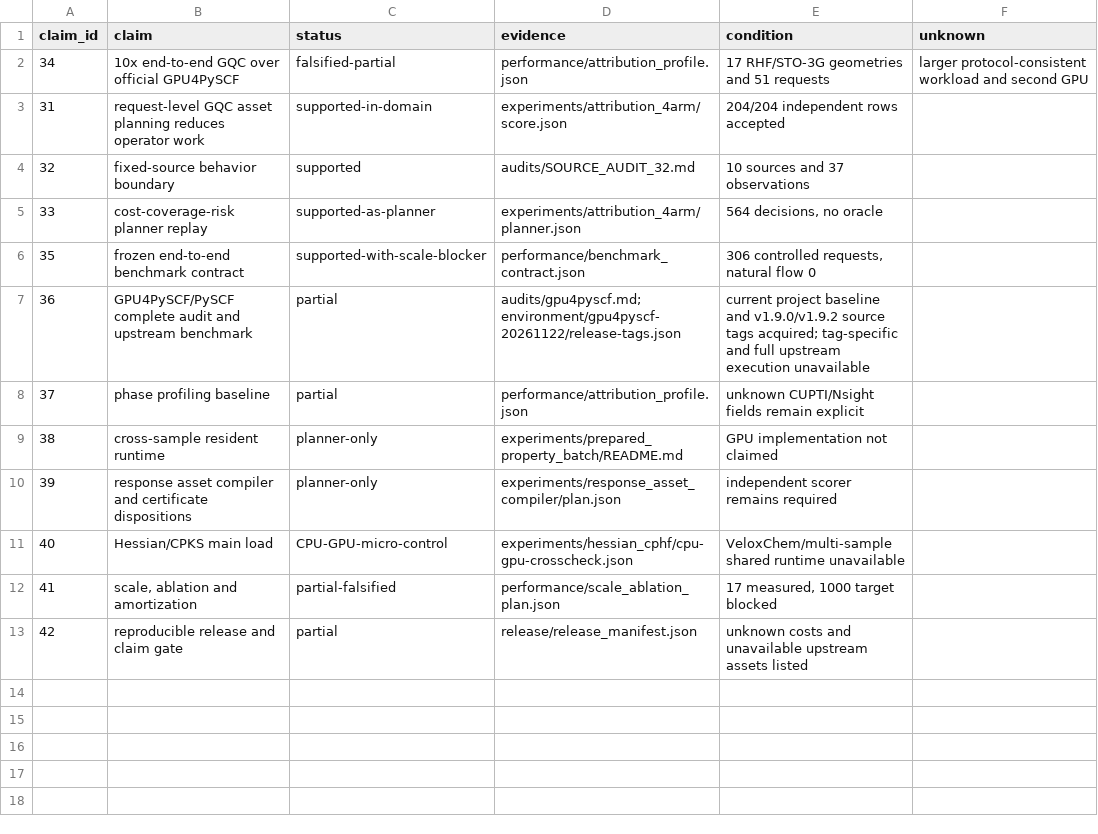
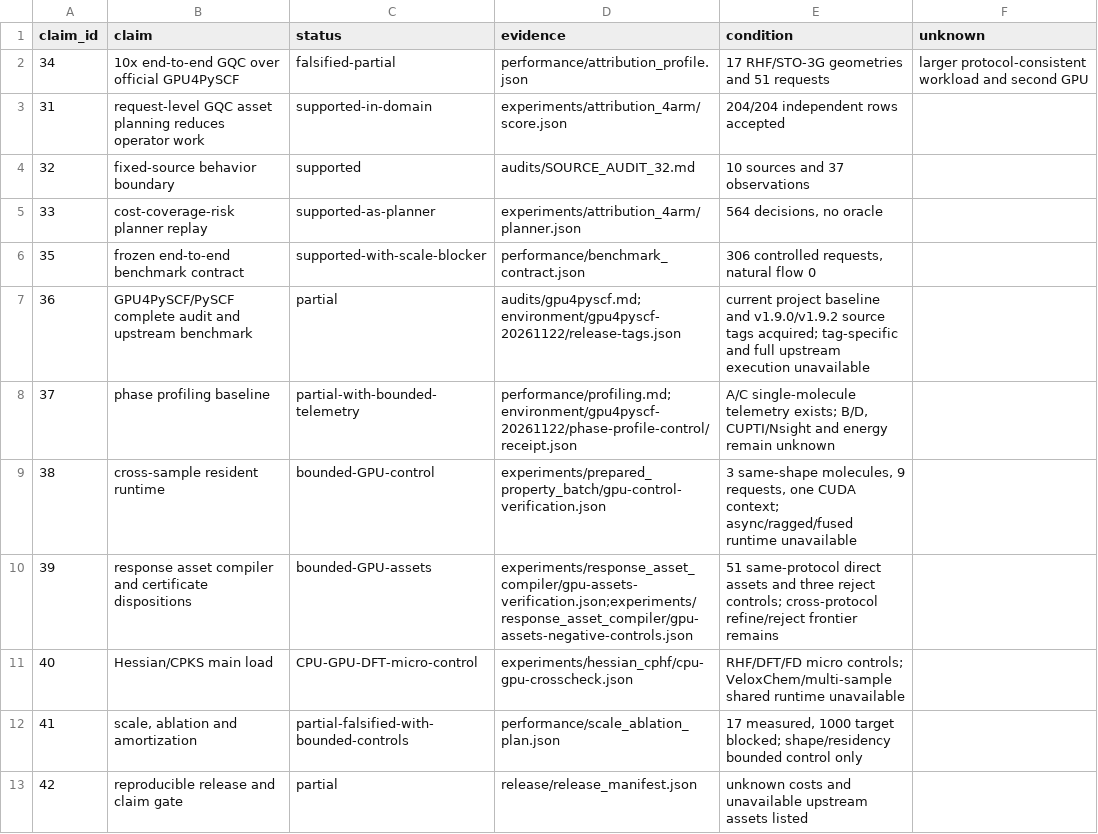
Before and after one commit to jinzhezenggroup/vibedataset, a CSV file: handoff/gqcdataset_codex_goal/research/release/claims.csv, drawn as a sheet.

Commit message:
文档：同步 bounded evidence claim gate 状态

```diff
--- a/handoff/gqcdataset_codex_goal/research/release/claims.csv
+++ b/handoff/gqcdataset_codex_goal/research/release/claims.csv
@@ -7,7 +7,7 @@ claim_id,claim,status,evidence,condition,unknown
 36,GPU4PySCF/PySCF complete audit and upstream benchmark,partial,audits/gpu4pyscf.md;environment/gpu4pyscf-20261122/release-tags.json,current project baseline and v1.9.0/v1.9.2 source tags acquired; tag-specific and full upstream execution unavailable,
-37,phase profiling baseline,partial,performance/attribution_profile.json,unknown CUPTI/Nsight fields remain explicit,
-38,cross-sample resident runtime,planner-only,experiments/prepared_property_batch/README.md,GPU implementation not claimed,
-39,response asset compiler and certificate dispositions,planner-only,experiments/response_asset_compiler/plan.json,independent scorer remains required,
-40,Hessian/CPKS main load,CPU-GPU-micro-control,experiments/hessian_cphf/cpu-gpu-crosscheck.json,VeloxChem/multi-sample shared runtime unavailable,
-41,"scale, ablation and amortization",partial-falsified,performance/scale_ablation_plan.json,"17 measured, 1000 target blocked",
+37,phase profiling baseline,partial-with-bounded-telemetry,performance/profiling.md;environment/gpu4pyscf-20261122/phase-profile-control/receipt.json,"A/C single-molecule telemetry exists; B/D, CUPTI/Nsight and energy remain unknown",
+38,cross-sample resident runtime,bounded-GPU-control,experiments/prepared_property_batch/gpu-control-verification.json,"3 same-shape molecules, 9 requests, one CUDA context; async/ragged/fused runtime unavailable",
+39,response asset compiler and certificate dispositions,bounded-GPU-assets,experiments/response_asset_compiler/gpu-assets-verification.json;experiments/response_asset_compiler/gpu-assets-negative-controls.json,51 same-protocol direct assets and three reject controls; cross-protocol refine/reject frontier remains,
+40,Hessian/CPKS main load,CPU-GPU-DFT-micro-control,experiments/hessian_cphf/cpu-gpu-crosscheck.json,RHF/DFT/FD micro controls; VeloxChem/multi-sample shared runtime unavailable,
+41,"scale, ablation and amortization",partial-falsified-with-bounded-controls,performance/scale_ablation_plan.json,"17 measured, 1000 target blocked; shape/residency bounded control only",
 42,reproducible release and claim gate,partial,release/release_manifest.json,unknown costs and unavailable upstream assets listed,
```
Also changed, not shown: 2 other files.
